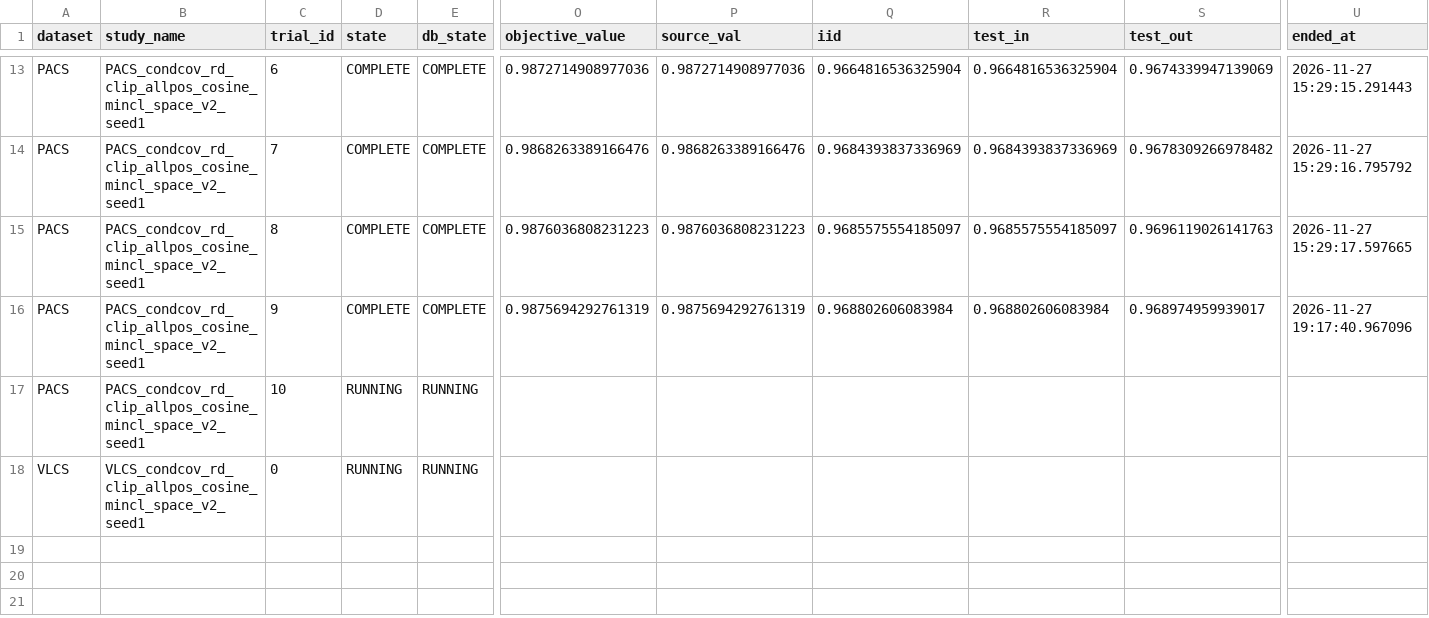
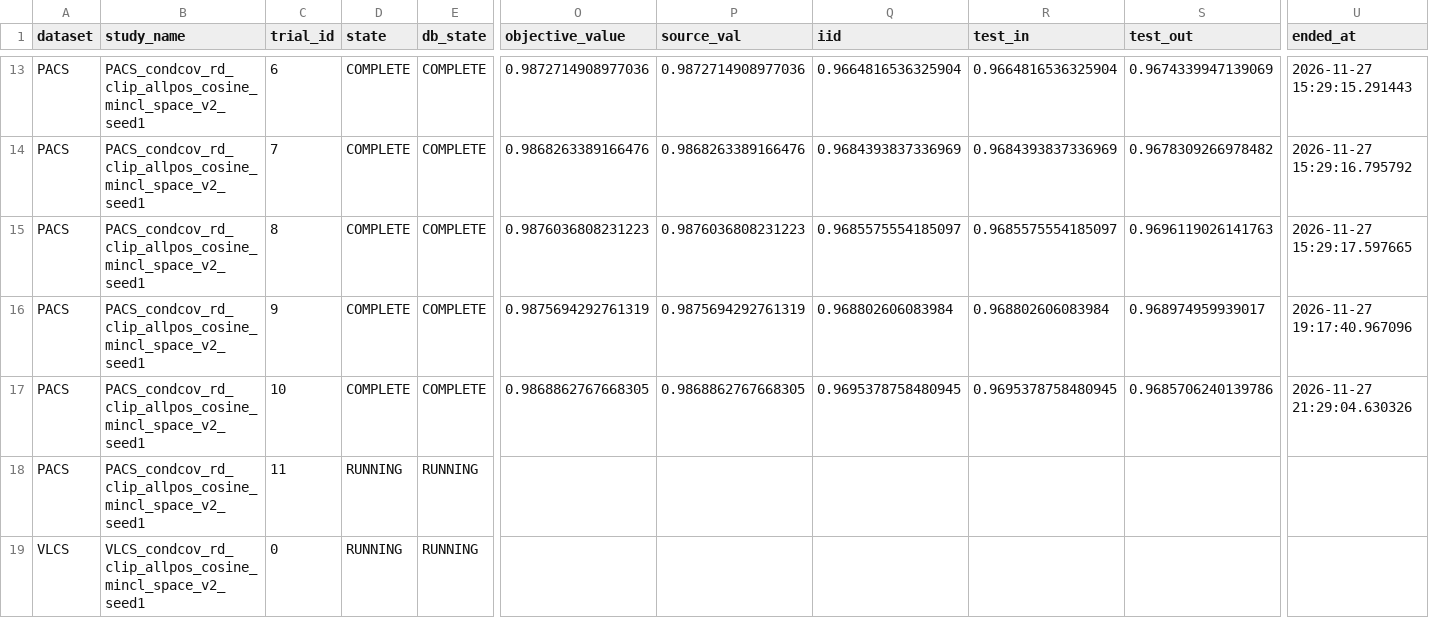
Before and after one commit to r97993346-design/DCCL-3Source-DomainNet, a CSV file: DCCL/DCCL/analysis_results/cipt_clip_supcon_cosine_optuna_mincl_space_v2_20261127/trials_summary.csv, drawn as a sheet; only a part is shown, gaps mark what is left out; rows hold the shown columns only; the diff names each change by its address in the sheet, - before the commit and + after, or states it on an @@ line.

Commit message:
Sync completed and active experiment results (2026-11-27T21:33:28+08:00)

```diff
--- a/DCCL/DCCL/analysis_results/cipt_clip_supcon_cosine_optuna_mincl_space_v2_20261127/trials_summary.csv
+++ b/DCCL/DCCL/analysis_results/cipt_clip_supcon_cosine_optuna_mincl_space_v2_20261127/trials_summary.csv
-D17 (state): RUNNING
+D17 (state): COMPLETE
-E17 (db_state): RUNNING
+E17 (db_state): COMPLETE
-O17 (objective_value): (empty)
+O17 (objective_value): 0.9868862767668305
-P17 (source_val): (empty)
+P17 (source_val): 0.9868862767668305
-Q17 (iid): (empty)
+Q17 (iid): 0.9695378758480945
-R17 (test_in): (empty)
+R17 (test_in): 0.9695378758480945
-S17 (test_out): (empty)
+S17 (test_out): 0.9685706240139786
-U17 (ended_at): (empty)
+U17 (ended_at): 2026-11-27 21:29:04.630326
+row 18: PACS | PACS_condcov_rd_clip_allpos_cosine_mincl_space_v2_seed1 | 11 | RUNNING | RUNNING
```
Also changed, not shown: DCCL/DCCL/analysis_results/cipt_clip_supcon_cosine_optuna_mincl_space_v2_20261127/folds_summary.csv, 12 other files.
